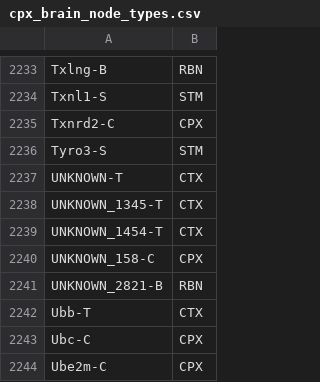
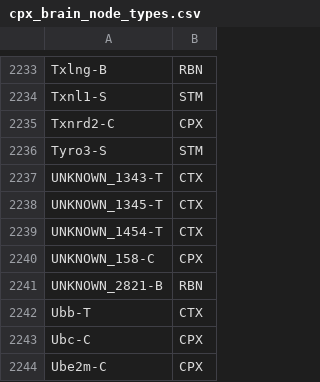
Before and after one commit to ananyakl/Metabolite, a CSV file: CSF/BiBC/cpx_brain_node_types.csv, drawn as a sheet; only a part is shown, gaps mark what is left out.

```diff
--- a/CSF/BiBC/cpx_brain_node_types.csv
+++ b/CSF/BiBC/cpx_brain_node_types.csv
@@ -2236,3 +2236,3 @@ Txnrd2-C,CPX
 Tyro3-S,STM
-UNKNOWN-T,CTX
+UNKNOWN_1343-T,CTX
 UNKNOWN_1345-T,CTX
```
Also changed, not shown: CSF/BiBC/CSF-CTX_updated.csv, CSF/BiBC/CSF_node_degrees.csv, 4 other files.
